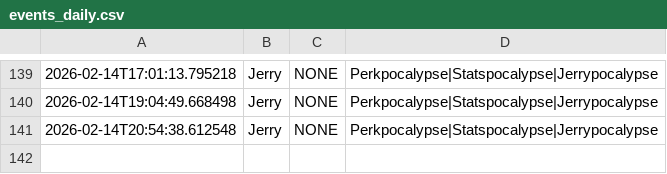
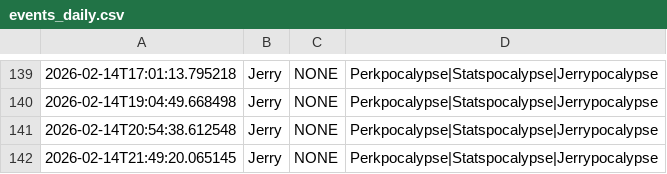
Before and after one commit to nicohauk217-ui/St-ndlich-kopie, a CSV file: data/events_daily.csv, drawn as a sheet; only a part is shown, gaps mark what is left out; the diff names each change by its address in the sheet, - before the commit and + after, or states it on an @@ line.

```diff
--- a/data/events_daily.csv
+++ b/data/events_daily.csv
+row 142: 2026-02-14T21:49:20.065145 | Jerry | NONE | Perkpocalypse|Statspocalypse|Jerrypocalypse
```
